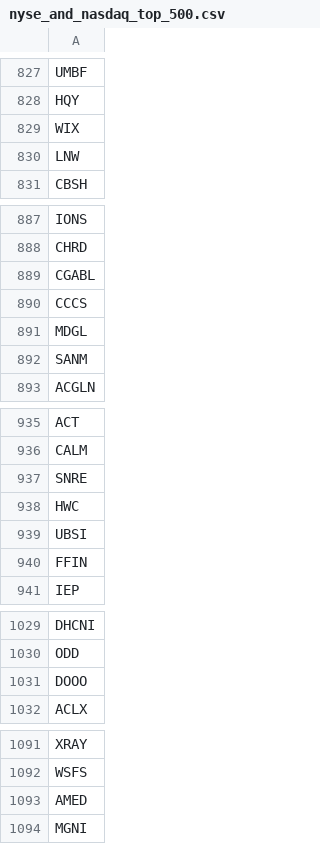
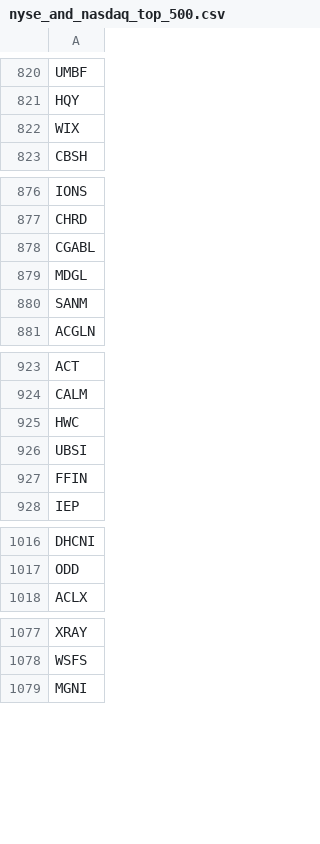
Before and after one commit to Freddiexgit/Trading, a CSV file: resource/nyse_and_nasdaq_top_500.csv, drawn as a sheet; only a part is shown, gaps mark what is left out; the diff covers the shown part only; the diff names each change by its address in the sheet, - before the commit and + after, or states it on an @@ line.

```diff
--- a/resource/nyse_and_nasdaq_top_500.csv
+++ b/resource/nyse_and_nasdaq_top_500.csv
-row 830: LNW
-row 890: CCCS
-row 937: SNRE
-row 1031: DOOO
-row 1093: AMED
```
Also changed, not shown: 10 removed rows elsewhere in this file, 6 other files.
